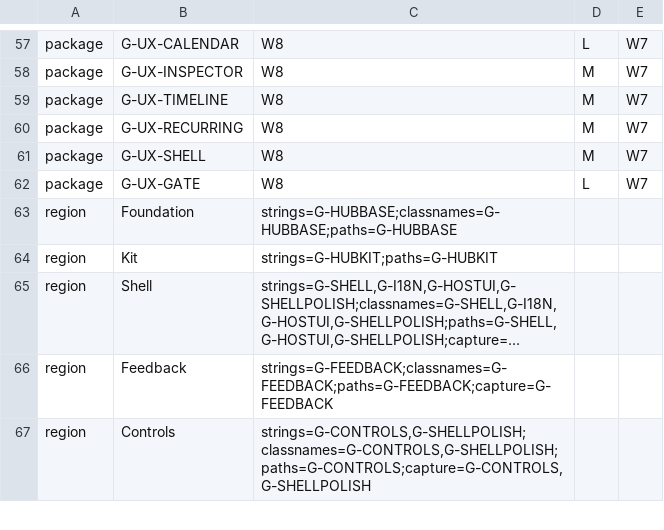
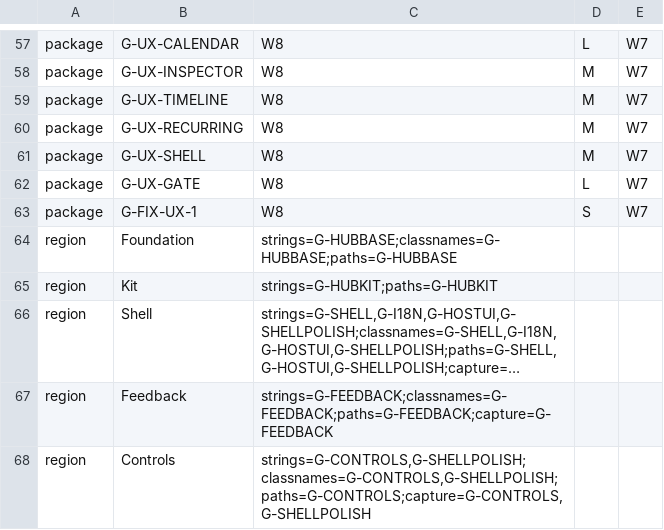
Before and after one commit to TeamAcMong/unity-liveops, a TSV file: tools/liveops-hub/ownership.tsv, drawn as a sheet; only a part is shown, gaps mark what is left out; long unchanged cells end in …; the diff covers the shown part only; the diff names each change by its address in the sheet, - before the commit and + after, or states it on an @@ line.

```diff
--- a/tools/liveops-hub/ownership.tsv
+++ b/tools/liveops-hub/ownership.tsv
+row 63: package | G-FIX-UX-1 | W8 | S | W7
```
Also changed, not shown: 3 edited cells elsewhere in this file, 1 other file.
